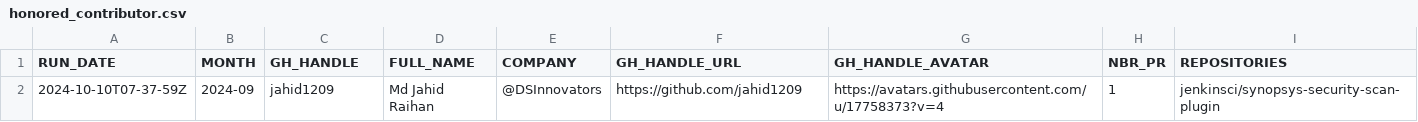
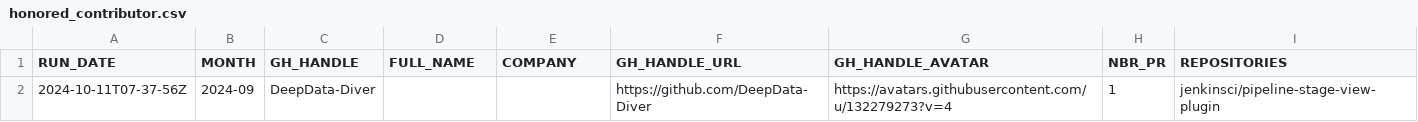
Before and after one commit to gounthar/jenkins-submitter-stats, a CSV file: data/honored_contributor.csv, drawn as a sheet.

```diff
--- a/data/honored_contributor.csv
+++ b/data/honored_contributor.csv
@@ -1,2 +1,2 @@
 "RUN_DATE", "MONTH", "GH_HANDLE", "FULL_NAME", "COMPANY", "GH_HANDLE_URL", "GH_HANDLE_AVATAR", "NBR_PR", "REPOSITORIES"
-"2024-10-10T07-37-59Z", "2024-09", "jahid1209", "Md Jahid Raihan", "@DSInnovators", "https://github.com/jahid1209", "https://avatars.githubusercontent.com/u/17758373?v=4", "1", "jenkinsci/synopsys-security-scan-plugin"
+"2024-10-11T07-37-56Z", "2024-09", "DeepData-Diver", "", "", "https://github.com/DeepData-Diver", "https://avatars.githubusercontent.com/u/132279273?v=4", "1", "jenkinsci/pipeline-stage-view-plugin"
```
